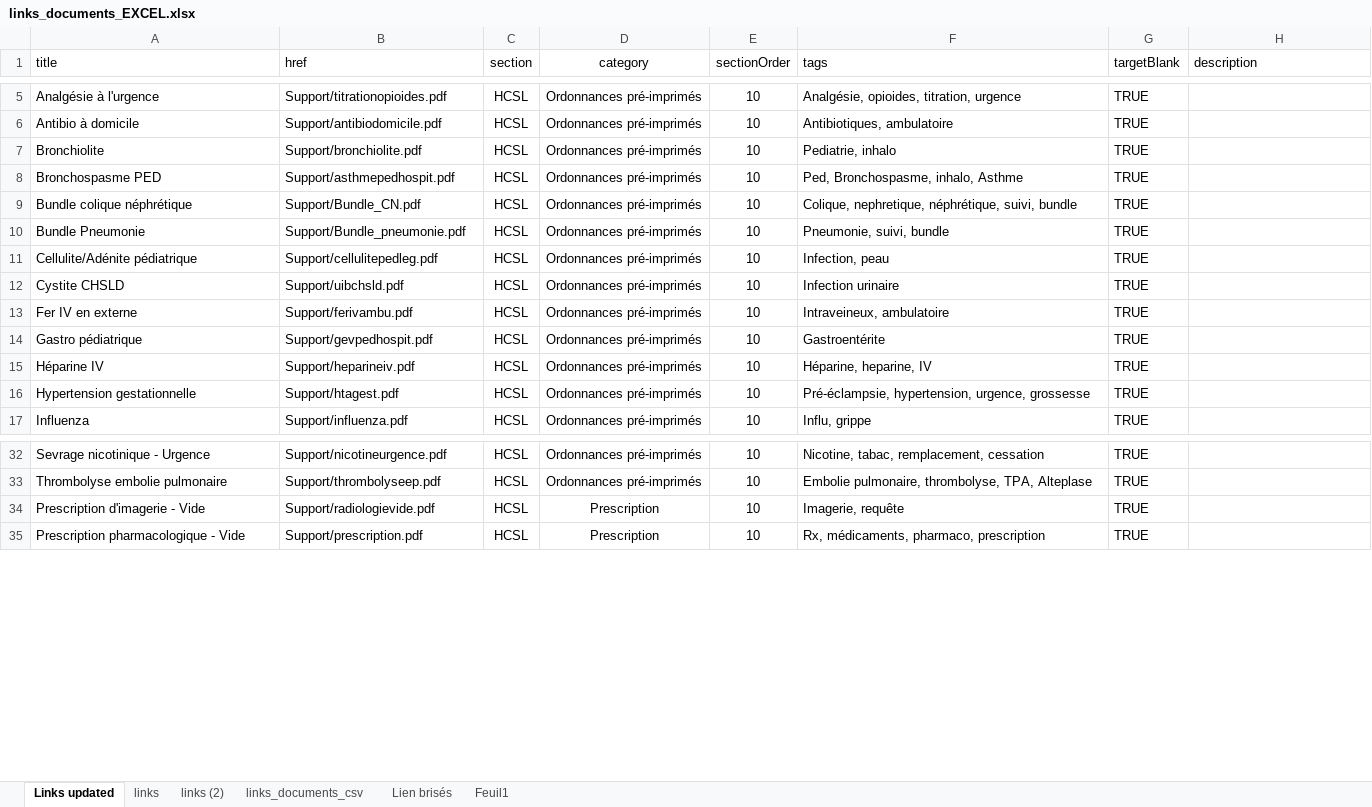
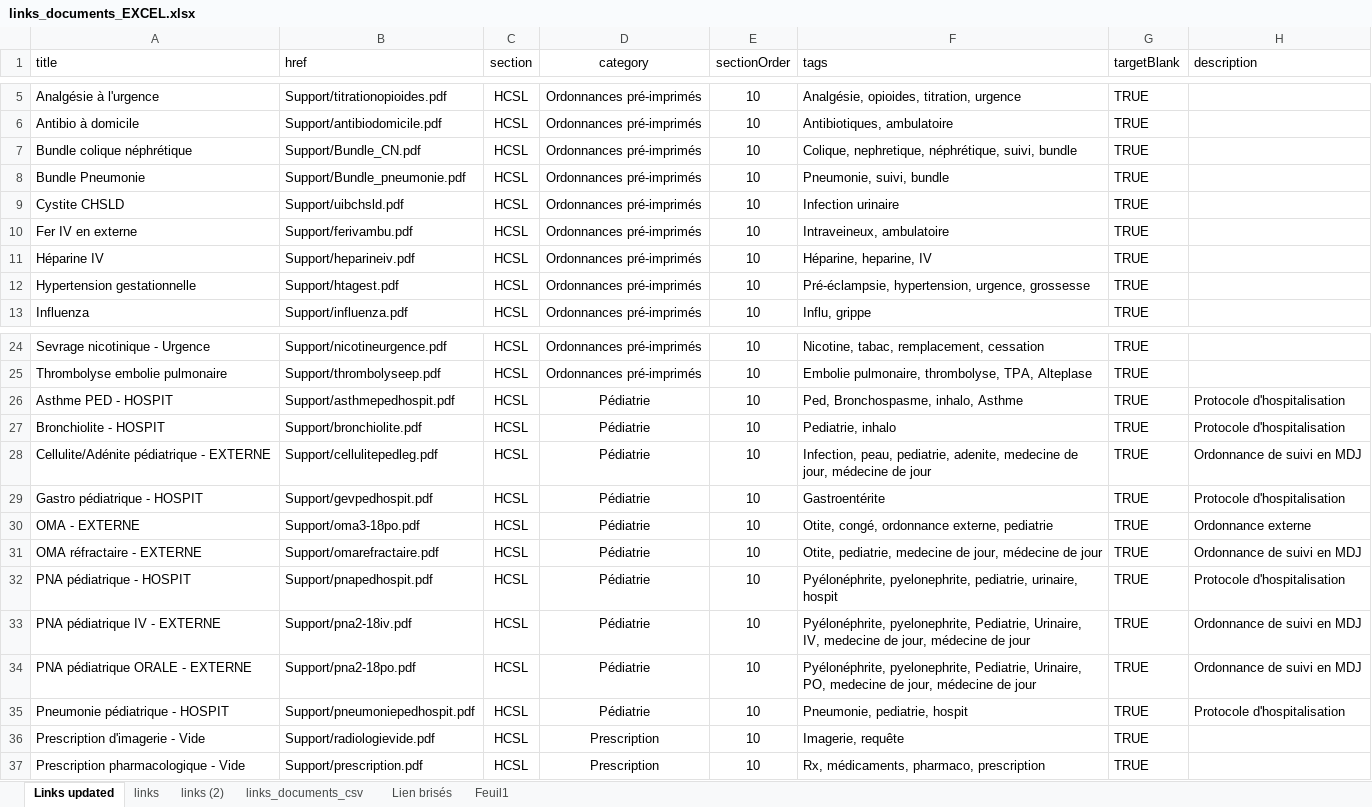
Before and after one commit to FuzzyCanta/emtools, an Excel workbook: Support/links_documents_EXCEL.xlsx, sheet Links updated, drawn as a sheet; only a part is shown, gaps mark what is left out; values as stored, in another font and other column widths than the file's, no borders; table styles not drawn; removed rows and columns are numbered as before the commit, all else as after; the diff covers the shown part only; the diff names each change by its address in the sheet, - before the commit and + after, or states it on an @@ line.

Commit message:
link update

```diff
--- a/Support/links_documents_EXCEL.xlsx (sheet Links updated)
+++ b/Support/links_documents_EXCEL.xlsx (sheet Links updated)
-row 7: Bronchiolite | Support/bronchiolite.pdf | HCSL | Ordonnances pré-imprimés | 10 | Pediatrie, inhalo | TRUE
-row 8: Bronchospasme PED | Support/asthmepedhospit.pdf | HCSL | Ordonnances pré-imprimés | 10 | Ped, Bronchospasme, inhalo, Asthme | TRUE
-row 11: Cellulite/Adénite pédiatrique | Support/cellulitepedleg.pdf | HCSL | Ordonnances pré-imprimés | 10 | Infection, peau | TRUE
-row 14: Gastro pédiatrique | Support/gevpedhospit.pdf | HCSL | Ordonnances pré-imprimés | 10 | Gastroentérite | TRUE
+row 26: Asthme PED - HOSPIT | Support/asthmepedhospit.pdf | HCSL | Pédiatrie | 10 | Ped, Bronchospasme, inhalo, Asthme | TRUE | Protocole d'hospitalisation
+row 27: Bronchiolite - HOSPIT | Support/bronchiolite.pdf | HCSL | Pédiatrie | 10 | Pediatrie, inhalo | TRUE | Protocole d'hospitalisation
+row 28: Cellulite/Adénite pédiatrique - EXTERNE | Support/cellulitepedleg.pdf | HCSL | Pédiatrie | 10 | Infection, peau, pediatrie, adenite, medecine de jour, médecine de jour | TRUE | Ordonnance de suivi en MDJ
+row 29: Gastro pédiatrique - HOSPIT | Support/gevpedhospit.pdf | HCSL | Pédiatrie | 10 | Gastroentérite | TRUE | Protocole d'hospitalisation
+row 30: OMA - EXTERNE | Support/oma3-18po.pdf | HCSL | Pédiatrie | 10 | Otite, congé, ordonnance externe, pediatrie | TRUE | Ordonnance externe
+row 31: OMA réfractaire - EXTERNE | Support/omarefractaire.pdf | HCSL | Pédiatrie | 10 | Otite, pediatrie, medecine de jour, médecine de jour | TRUE | Ordonnance de suivi en MDJ
+row 32: PNA pédiatrique - HOSPIT | Support/pnapedhospit.pdf | HCSL | Pédiatrie | 10 | Pyélonéphrite, pyelonephrite, pediatrie, urinaire, hospit | TRUE | Protocole d'hospitalisation
+row 33: PNA pédiatrique IV - EXTERNE | Support/pna2-18iv.pdf | HCSL | Pédiatrie | 10 | Pyélonéphrite, pyelonephrite, Pediatrie, Urinaire, IV, medecine de jour, médecine de jour | TRUE | Ordonnance de suivi en MDJ
+row 34: PNA pédiatrique ORALE - EXTERNE | Support/pna2-18po.pdf | HCSL | Pédiatrie | 10 | Pyélonéphrite, pyelonephrite, Pediatrie, Urinaire, PO, medecine de jour, médecine de jour | TRUE | Ordonnance de suivi en MDJ
+row 35: Pneumonie pédiatrique - HOSPIT | Support/pneumoniepedhospit.pdf | HCSL | Pédiatrie | 10 | Pneumonie, pediatrie, hospit | TRUE | Protocole d'hospitalisation
```
Also changed, not shown: 4 removed rows elsewhere in this sheet, 4 other files.
